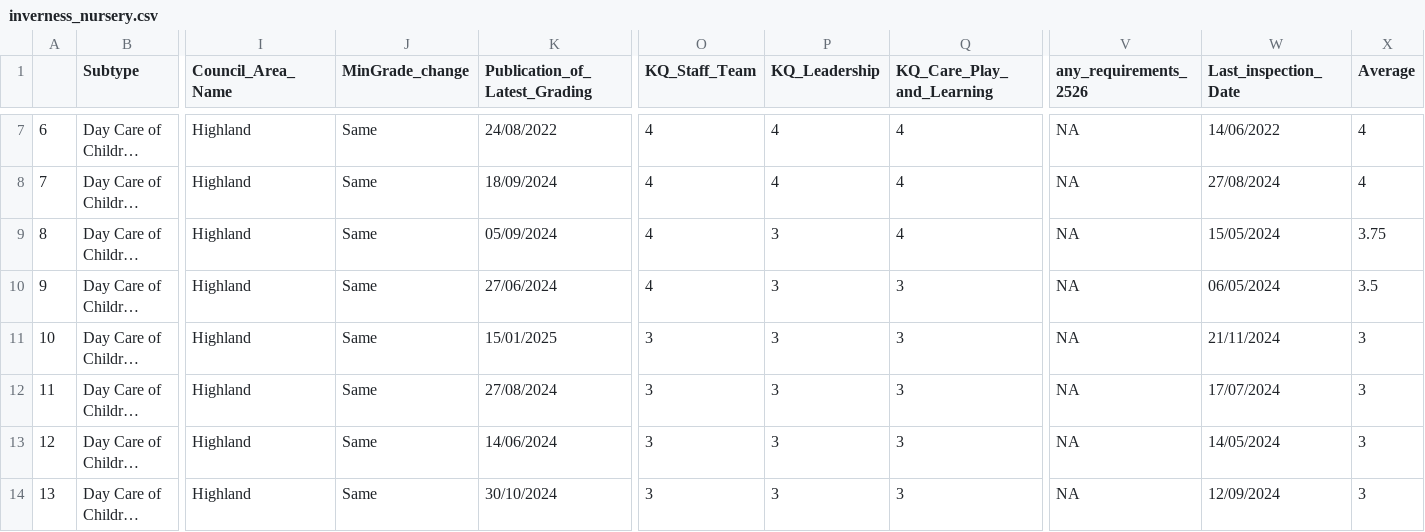
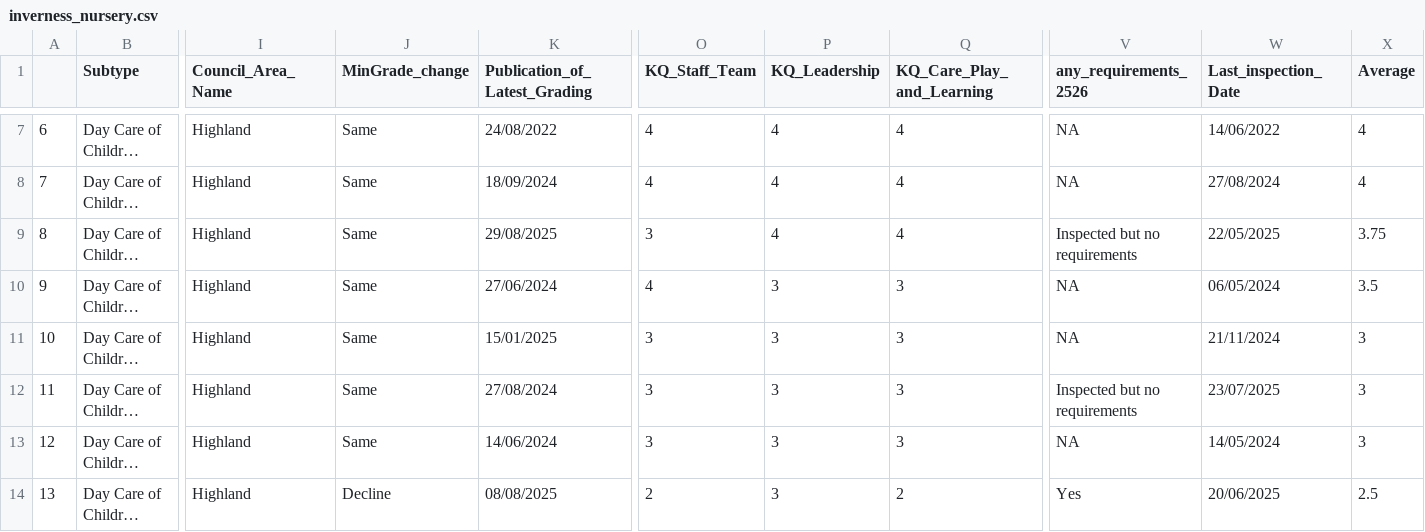
Before and after one commit to DCTdatateam/CI, a CSV file: data/report/inverness_nursery.csv, drawn as a sheet; only a part is shown, gaps mark what is left out; long unchanged cells end in …; the diff names each change by its address in the sheet, - before the commit and + after, or states it on an @@ line.

```diff
--- a/data/report/inverness_nursery.csv
+++ b/data/report/inverness_nursery.csv
-K9 (Publication_of_Latest_Grading): 05/09/2024
+K9 (Publication_of_Latest_Grading): 29/08/2025
-O9 (KQ_Staff_Team): 4
+O9 (KQ_Staff_Team): 3
-P9 (KQ_Leadership): 3
+P9 (KQ_Leadership): 4
-V9 (any_requirements_2526): NA
+V9 (any_requirements_2526): Inspected but no requirements
-W9 (Last_inspection_Date): 15/05/2024
+W9 (Last_inspection_Date): 22/05/2025
-V12 (any_requirements_2526): NA
+V12 (any_requirements_2526): Inspected but no requirements
-W12 (Last_inspection_Date): 17/07/2024
+W12 (Last_inspection_Date): 23/07/2025
-J14 (MinGrade_change): Same
+J14 (MinGrade_change): Decline
-K14 (Publication_of_Latest_Grading): 30/10/2024
+K14 (Publication_of_Latest_Grading): 08/08/2025
-O14 (KQ_Staff_Team): 3
+O14 (KQ_Staff_Team): 2
-Q14 (KQ_Care_Play_and_Learning): 3
+Q14 (KQ_Care_Play_and_Learning): 2
-V14 (any_requirements_2526): NA
+V14 (any_requirements_2526): Yes
-W14 (Last_inspection_Date): 12/09/2024
+W14 (Last_inspection_Date): 20/06/2025
-X14 (Average): 3
+X14 (Average): 2.5
```
Also changed, not shown: data/report/care_home_averages.csv, data/report/dundee_care_homes.csv, 9 other files.
